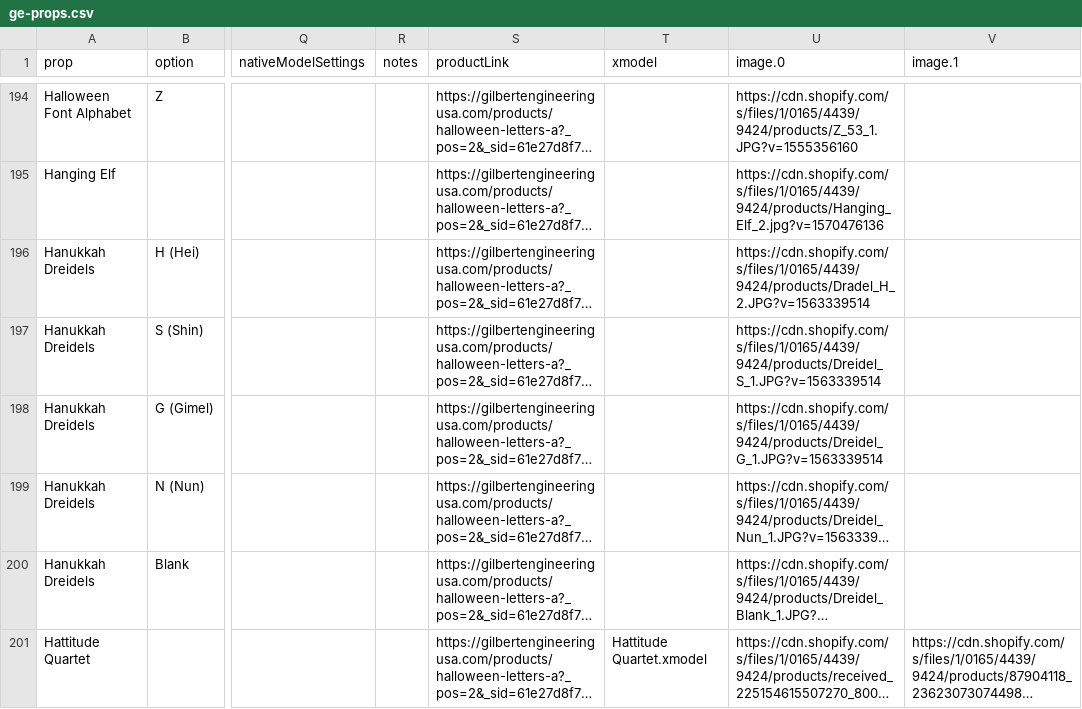
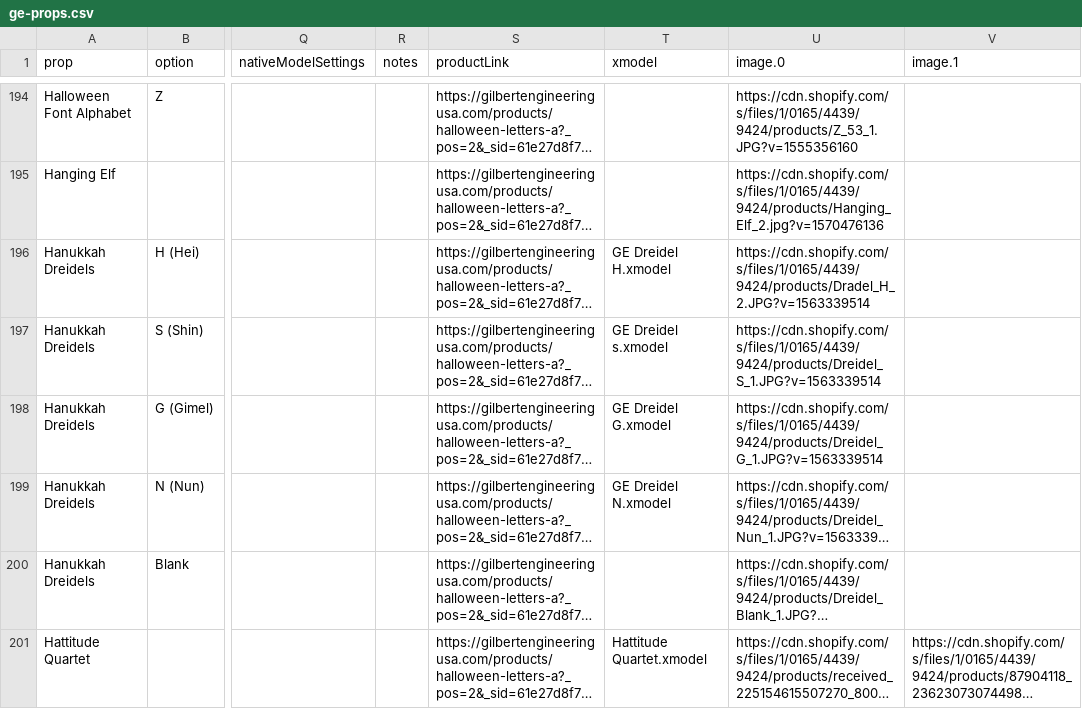
Before and after one commit to GEUSA/xmodels, a CSV file: ge-props.csv, drawn as a sheet; only a part is shown, gaps mark what is left out; long unchanged cells end in …; the diff names each change by its address in the sheet, - before the commit and + after, or states it on an @@ line.

Commit message:
Add files via upload

```diff
--- a/ge-props.csv
+++ b/ge-props.csv
-T196 (xmodel): (empty)
+T196 (xmodel): GE Dreidel H.xmodel
-T197 (xmodel): (empty)
+T197 (xmodel): GE Dreidel s.xmodel
-T198 (xmodel): (empty)
+T198 (xmodel): GE Dreidel G.xmodel
-T199 (xmodel): (empty)
+T199 (xmodel): GE Dreidel N.xmodel
```
